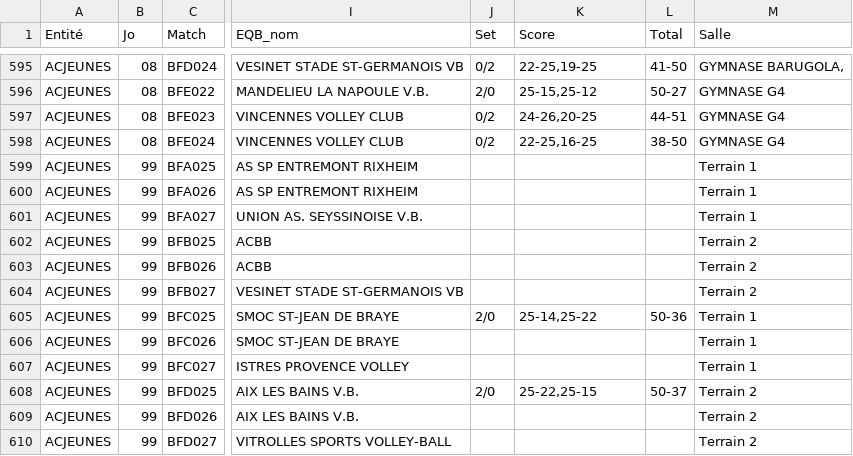
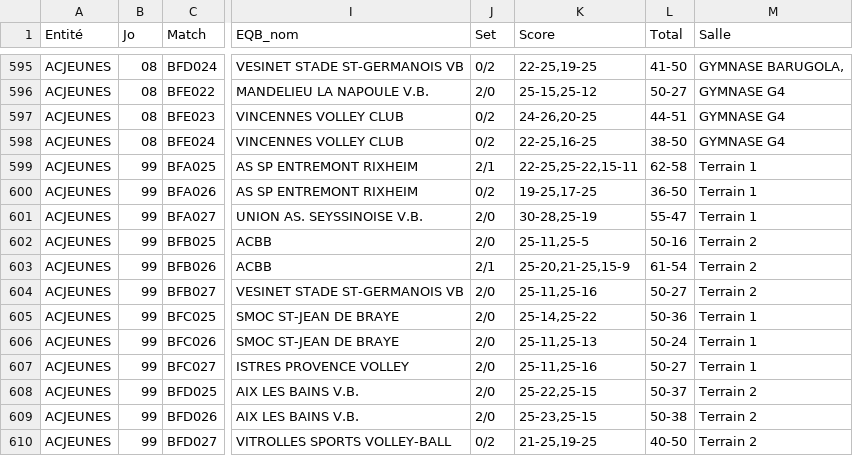
Before and after one commit to gillesdandrea/vb-stats, a CSV file: public/data/FFVB-2025-CDF-M13F.CSV, drawn as a sheet; only a part is shown, gaps mark what is left out; the diff covers the shown part only; the diff names each change by its address in the sheet, - before the commit and + after, or states it on an @@ line.

```diff
--- a/public/data/FFVB-2025-CDF-M13F.CSV
+++ b/public/data/FFVB-2025-CDF-M13F.CSV
-J599 (Set): (empty)
+J599 (Set): 2/1
-K599 (Score): (empty)
+K599 (Score): 22-25,25-22,15-11
-L599 (Total): (empty)
+L599 (Total): 62-58
-J600 (Set): (empty)
+J600 (Set): 0/2
-K600 (Score): (empty)
+K600 (Score): 19-25,17-25
-L600 (Total): (empty)
+L600 (Total): 36-50
-J601:J602 (Set): (empty)
+J601:J602 (Set): 2/0
-K601 (Score): (empty)
+K601 (Score): 30-28,25-19
-L601 (Total): (empty)
+L601 (Total): 55-47
-K602 (Score): (empty)
+K602 (Score): 25-11,25-5
-L602 (Total): (empty)
+L602 (Total): 50-16
-J603 (Set): (empty)
+J603 (Set): 2/1
-K603 (Score): (empty)
+K603 (Score): 25-20,21-25,15-9
-L603 (Total): (empty)
+L603 (Total): 61-54
-J604 (Set): (empty)
+J604 (Set): 2/0
-K604 (Score): (empty)
+K604 (Score): 25-11,25-16
-L604 (Total): (empty)
+L604 (Total): 50-27
-J606:J607 (Set): (empty)
+J606:J607 (Set): 2/0
-K606 (Score): (empty)
+K606 (Score): 25-11,25-13
-L606 (Total): (empty)
+L606 (Total): 50-24
-K607 (Score): (empty)
+K607 (Score): 25-11,25-16
-L607 (Total): (empty)
+L607 (Total): 50-27
-J609 (Set): (empty)
+J609 (Set): 2/0
-K609 (Score): (empty)
+K609 (Score): 25-23,25-15
-L609 (Total): (empty)
+L609 (Total): 50-38
-J610 (Set): (empty)
+J610 (Set): 0/2
-K610 (Score): (empty)
+K610 (Score): 21-25,19-25
-L610 (Total): (empty)
+L610 (Total): 40-50
```
Also changed, not shown: 162 edited cells elsewhere in this file, public/data/FFVB-2025-CDF-M13M.CSV, public/data/FFVB-2025-CDF-M15M.CSV, 10 other files.
